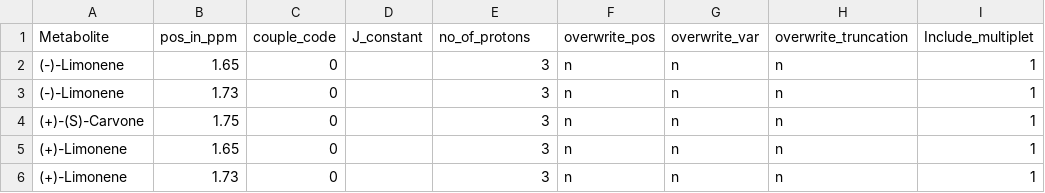
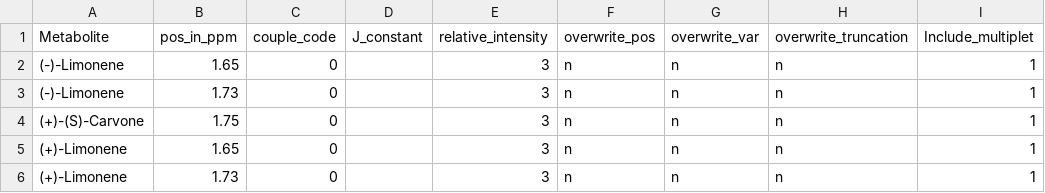
Before and after one commit to zeehio/batman, a CSV file: pkg/batman/inst/extdata/multi_data.csv, drawn as a sheet; only a part is shown.

Commit message:
batman postBI, multFile
git-svn-id: svn://scm.r-forge.r-project.org/svnroot/batman@231 edb9625f-4e0d-4859-8d74-9fd3b1da38cb

```diff
--- a/pkg/batman/inst/extdata/multi_data.csv
+++ b/pkg/batman/inst/extdata/multi_data.csv
@@ -1,2 +1,2 @@
-Metabolite,pos_in_ppm,couple_code,J_constant,no_of_protons,overwrite_pos,overwrite_var,overwrite_truncation,Include_multiplet
+Metabolite,pos_in_ppm,couple_code,J_constant,relative_intensity,overwrite_pos,overwrite_var,overwrite_truncation,Include_multiplet
 (-)-Limonene,1.65,0,,3,n,n,n,1
```
Also changed, not shown: pkg/batman/inst/extdata/multi_data_user.csv, 12 other files.
